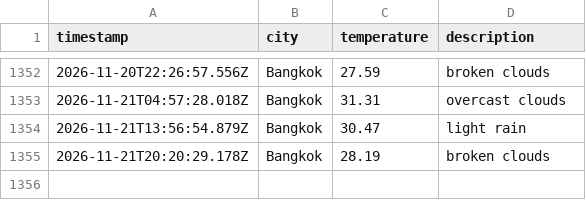
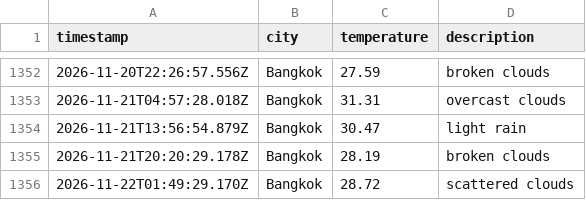
Before and after one commit to Doordiver/weather-api, a CSV file: data/weather_log.csv, drawn as a sheet; only a part is shown, gaps mark what is left out; the diff names each change by its address in the sheet, - before the commit and + after, or states it on an @@ line.

```diff
--- a/data/weather_log.csv
+++ b/data/weather_log.csv
+row 1356: 2026-11-22T01:49:29.170Z | Bangkok | 28.72 | scattered clouds
```
Also changed, not shown: 1 other file.
